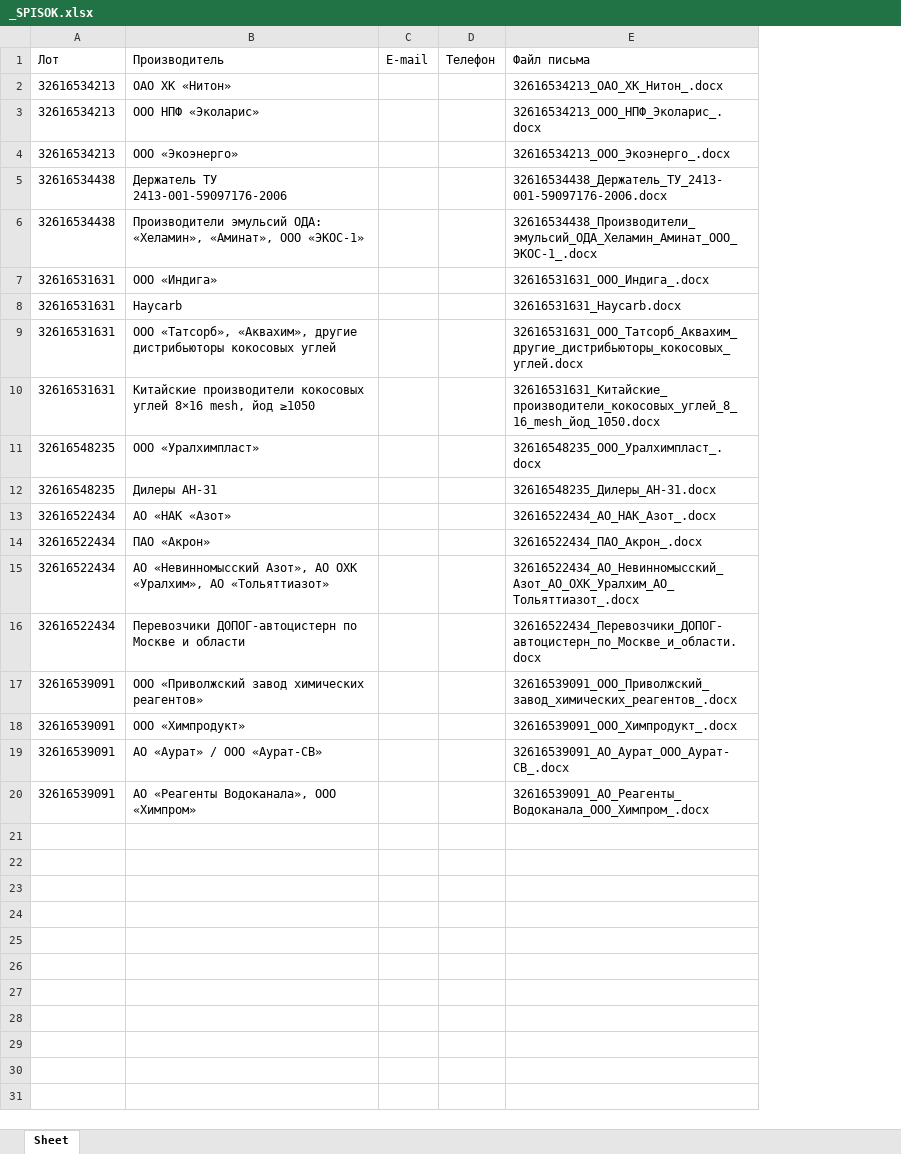
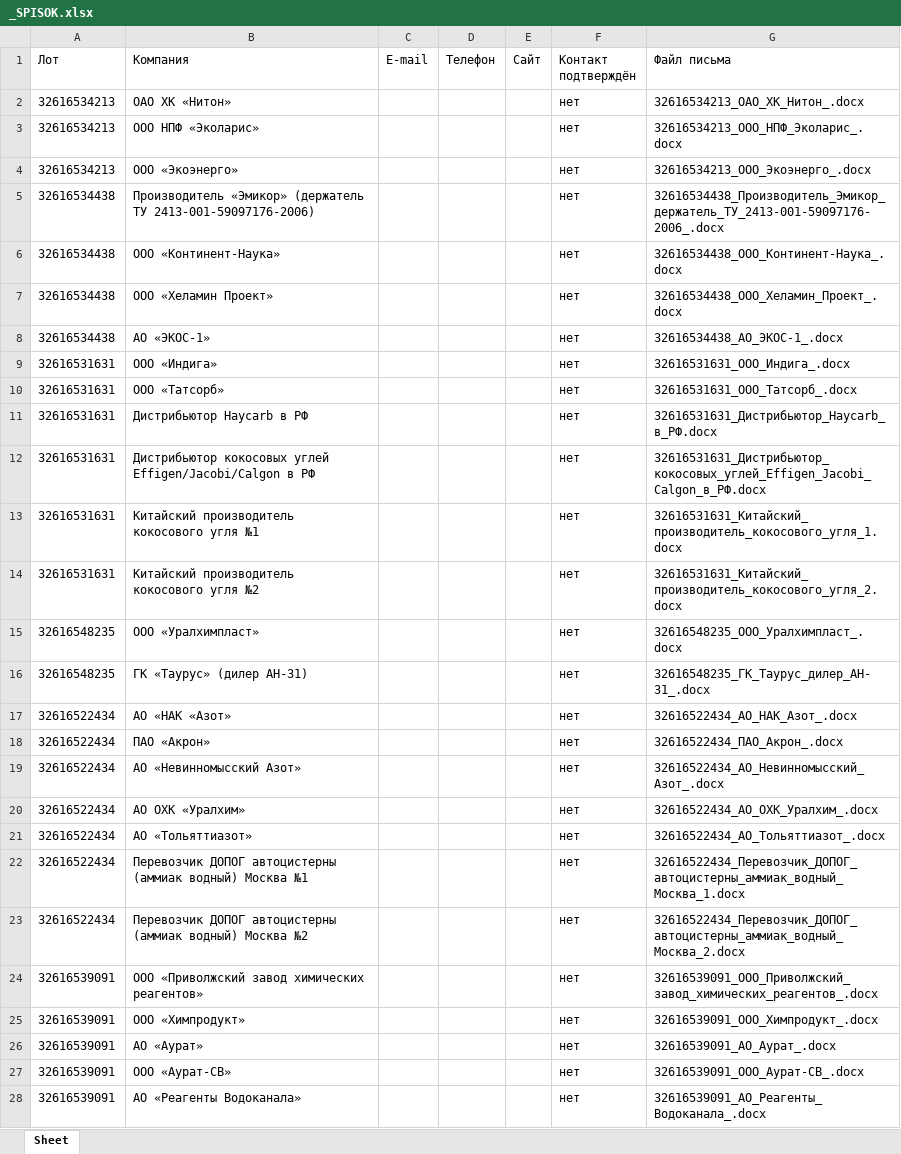
Before and after one commit to arorlov93/Tender-RUS-, an Excel workbook: ZAPROSY_KP_PROIZVODITELI/_SPISOK.xlsx, sheet Sheet, drawn as a sheet; only a part is shown; values as stored, in another font and other column widths than the file's, no borders; removed rows and columns are numbered as before the commit, all else as after; the diff covers the shown part only; the diff names each change by its address in the sheet, - before the commit and + after, or states it on an @@ line.

```diff
--- a/ZAPROSY_KP_PROIZVODITELI/_SPISOK.xlsx (sheet Sheet)
+++ b/ZAPROSY_KP_PROIZVODITELI/_SPISOK.xlsx (sheet Sheet)
+column E (Сайт), empty
+column F (Контакт подтверждён), rows 2-5: all нет; row 9: нет; row 11: нет; rows 13-19: all нет; row 22: нет; rows 24-25: нет | нет; rows 27-28: нет | нет
-B1: Производитель
+B1: Компания
-B5 (Компания): Держатель ТУ 2413-001-59097176-2006
+B5 (Компания): Производитель «Эмикор» (держатель ТУ 2413-001-59097176-2006)
-G5 (Файл письма): 32616534438_Держатель_ТУ_2413-001-59097176-2006.docx
+G5 (Файл письма): 32616534438_Производитель_Эмикор_держатель_ТУ_2413-001-59097176-2006_.docx
-row 6: 32616534438 | Производители эмульсий ОДА: «Хеламин», «Аминат», ООО «ЭКОС-1» |  |  | 32616534438_Производители_эмульсий_ОДА_Хеламин_Аминат_ООО_ЭКОС-1_.docx
+row 6: 32616534438 | ООО «Континент-Наука» |  |  |  | нет | 32616534438_ООО_Континент-Наука_.docx
+row 7: 32616534438 | ООО «Хеламин Проект» |  |  |  | нет | 32616534438_ООО_Хеламин_Проект_.docx
+row 8: 32616534438 | АО «ЭКОС-1» |  |  |  | нет | 32616534438_АО_ЭКОС-1_.docx
+row 10: 32616531631 | ООО «Татсорб» |  |  |  | нет | 32616531631_ООО_Татсорб_.docx
-B11 (Компания): Haycarb
+B11 (Компания): Дистрибьютор Haycarb в РФ
-G11 (Файл письма): 32616531631_Haycarb.docx
+G11 (Файл письма): 32616531631_Дистрибьютор_Haycarb_в_РФ.docx
+row 12: 32616531631 | Дистрибьютор кокосовых углей Effigen/Jacobi/Calgon в РФ |  |  |  | нет | 32616531631_Дистрибьютор_кокосовых_углей_Effigen_Jacobi_Calgon_в_РФ.docx
-B13 (Компания): ООО «Татсорб», «Аквахим», другие дистрибьюторы кокосовых углей
+B13 (Компания): Китайский производитель кокосового угля №1
-G13 (Файл письма): 32616531631_ООО_Татсорб_Аквахим_другие_дистрибьюторы_кокосовых_углей.docx
+G13 (Файл письма): 32616531631_Китайский_производитель_кокосового_угля_1.docx
-B14 (Компания): Китайские производители кокосовых углей 8×16 mesh, йод ≥1050
+B14 (Компания): Китайский производитель кокосового угля №2
-G14 (Файл письма): 32616531631_Китайские_производители_кокосовых_углей_8_16_mesh_йод_1050.docx
+G14 (Файл письма): 32616531631_Китайский_производитель_кокосового_угля_2.docx
-B16 (Компания): Дилеры АН-31
+B16 (Компания): ГК «Таурус» (дилер АН-31)
-G16 (Файл письма): 32616548235_Дилеры_АН-31.docx
+G16 (Файл письма): 32616548235_ГК_Таурус_дилер_АН-31_.docx
-B19 (Компания): АО «Невинномысский Азот», АО ОХК «Уралхим», АО «Тольяттиазот»
+B19 (Компания): АО «Невинномысский Азот»
-G19 (Файл письма): 32616522434_АО_Невинномысский_Азот_АО_ОХК_Уралхим_АО_Тольяттиазот_.docx
+G19 (Файл письма): 32616522434_АО_Невинномысский_Азот_.docx
+row 20: 32616522434 | АО ОХК «Уралхим» |  |  |  | нет | 32616522434_АО_ОХК_Уралхим_.docx
+row 21: 32616522434 | АО «Тольяттиазот» |  |  |  | нет | 32616522434_АО_Тольяттиазот_.docx
-B22 (Компания): Перевозчики ДОПОГ-автоцистерн по Москве и области
+B22 (Компания): Перевозчик ДОПОГ автоцистерны (аммиак водный) Москва №1
-G22 (Файл письма): 32616522434_Перевозчики_ДОПОГ-автоцистерн_по_Москве_и_области.docx
+G22 (Файл письма): 32616522434_Перевозчик_ДОПОГ_автоцистерны_аммиак_водный_Москва_1.docx
+row 23: 32616522434 | Перевозчик ДОПОГ автоцистерны (аммиак водный) Москва №2 |  |  |  | нет | 32616522434_Перевозчик_ДОПОГ_автоцистерны_аммиак_водный_Москва_2.docx
+row 26: 32616539091 | АО «Аурат» |  |  |  | нет | 32616539091_АО_Аурат_.docx
-B27 (Компания): АО «Аурат» / ООО «Аурат-СВ»
+B27 (Компания): ООО «Аурат-СВ»
-G27 (Файл письма): 32616539091_АО_Аурат_ООО_Аурат-СВ_.docx
+G27 (Файл письма): 32616539091_ООО_Аурат-СВ_.docx
-B28 (Компания): АО «Реагенты Водоканала», ООО «Химпром»
+B28 (Компания): АО «Реагенты Водоканала»
-G28 (Файл письма): 32616539091_АО_Реагенты_Водоканала_ООО_Химпром_.docx
+G28 (Файл письма): 32616539091_АО_Реагенты_Водоканала_.docx
```
Also changed, not shown: 1 added row elsewhere in this sheet, 40 other files.
